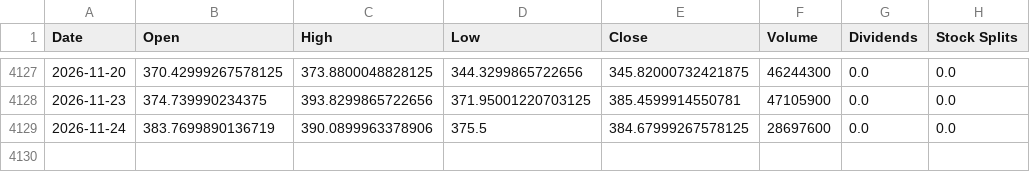
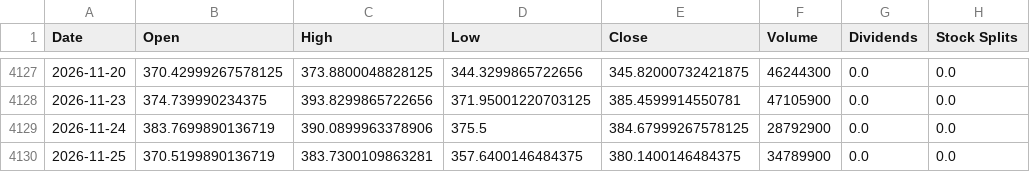
Before and after one commit to jamesf623/strategy_daily, a CSV file: stock_data/TSLA.csv, drawn as a sheet; only a part is shown, gaps mark what is left out.

```diff
--- a/stock_data/TSLA.csv
+++ b/stock_data/TSLA.csv
@@ -4128,2 +4128,3 @@ Date,Open,High,Low,Close,Volume,Dividends,Stock Splits
 2026-11-23,374.739990234375,393.8299865722656,371.95001220703125,385.4599914550781,47105900,0.0,0.0
-2026-11-24,383.7699890136719,390.0899963378906,375.5,384.67999267578125,28697600,0.0,0.0
+2026-11-24,383.7699890136719,390.0899963378906,375.5,384.67999267578125,28792900,0.0,0.0
+2026-11-25,370.5199890136719,383.7300109863281,357.6400146484375,380.1400146484375,34789900,0.0,0.0
```
Also changed, not shown: stock_data/AZO.csv, stock_data/ORLY.csv.
